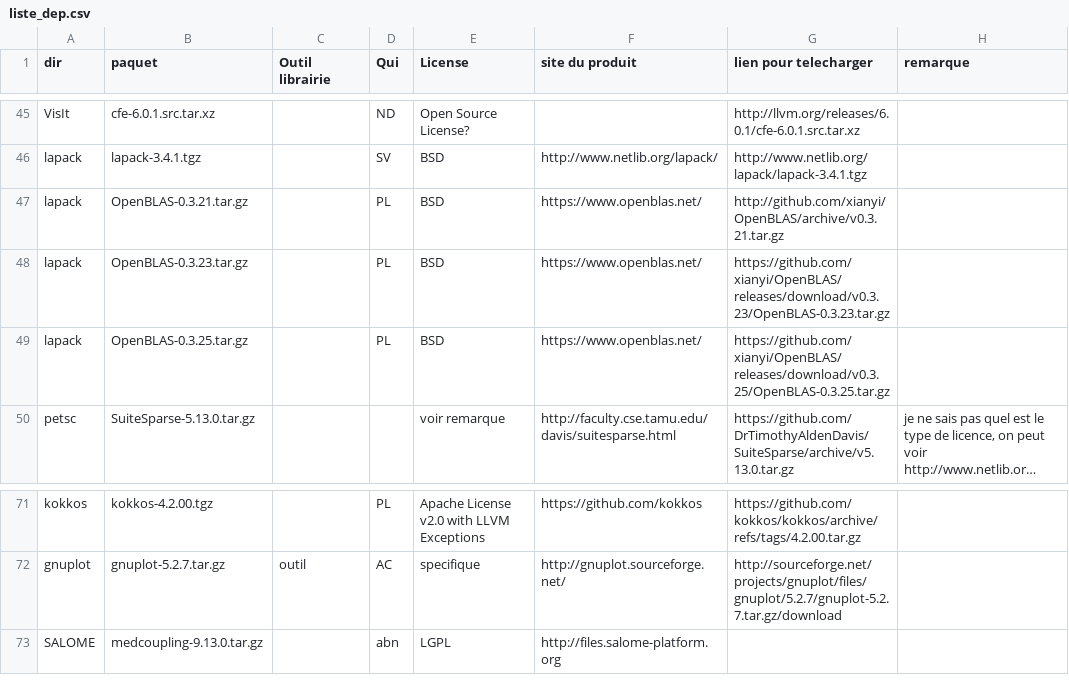
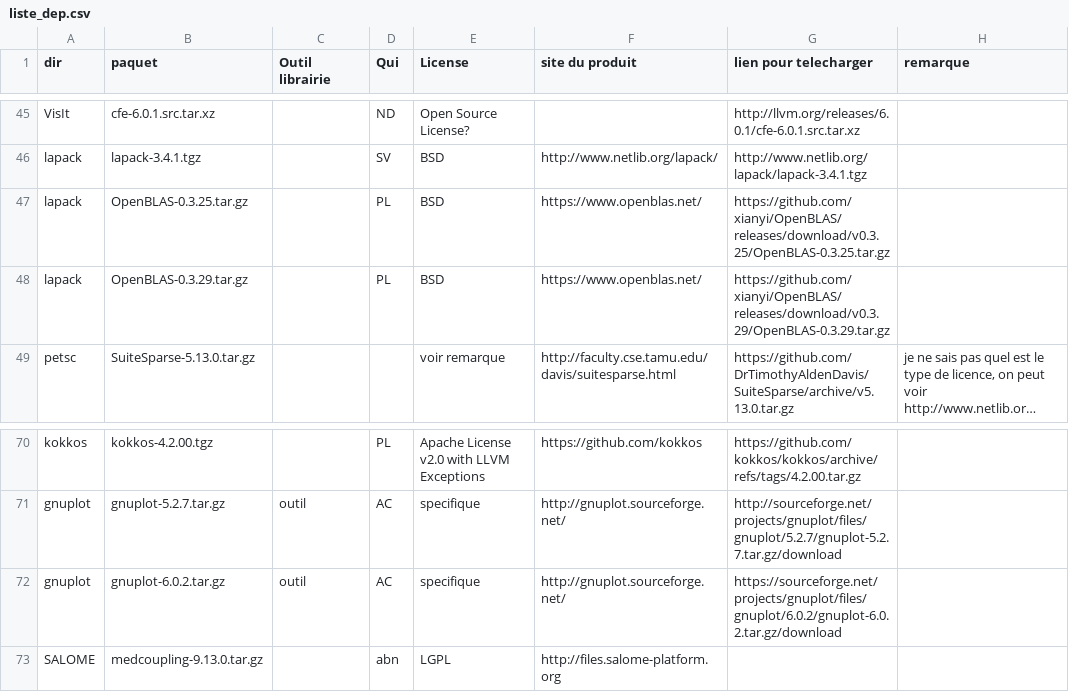
Before and after one commit to cea-trust-platform/trust-code, a CSV file: bin/gestion_externalpackages/liste_dep.csv, drawn as a sheet; only a part is shown, gaps mark what is left out; long unchanged cells end in …; removed rows and columns are numbered as before the commit, all else as after; the diff names each change by its address in the sheet, - before the commit and + after, or states it on an @@ line.

Commit message:
[openblas] install Openblas 0.3.29 if 0.3.25 fails

```diff
--- a/bin/gestion_externalpackages/liste_dep.csv
+++ b/bin/gestion_externalpackages/liste_dep.csv
-row 47: lapack | OpenBLAS-0.3.21.tar.gz |  | PL | BSD | https://www.openblas.net/ | http://github.com/xianyi/OpenBLAS/archive/v0.3.21.tar.gz
-row 48: lapack | OpenBLAS-0.3.23.tar.gz |  | PL | BSD | https://www.openblas.net/ | https://github.com/xianyi/OpenBLAS/releases/download/v0.3.23/OpenBLAS-0.3.23.tar.gz
+row 48: lapack | OpenBLAS-0.3.29.tar.gz |  | PL | BSD | https://www.openblas.net/ | https://github.com/xianyi/OpenBLAS/releases/download/v0.3.29/OpenBLAS-0.3.29.tar.gz
+row 72: gnuplot | gnuplot-6.0.2.tar.gz | outil | AC | specifique | http://gnuplot.sourceforge.net/ | https://sourceforge.net/projects/gnuplot/files/gnuplot/6.0.2/gnuplot-6.0.2.tar.gz/download
```
Also changed, not shown: 2 other files.
